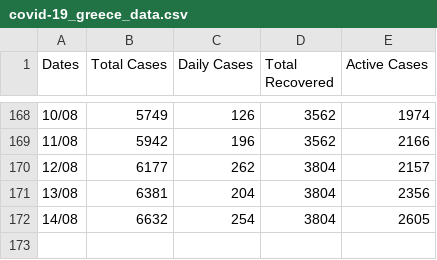
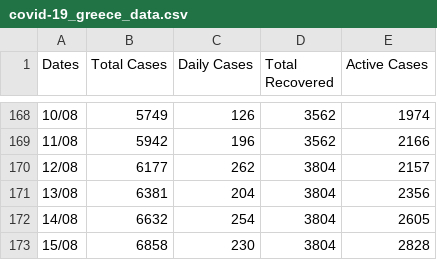
Before and after one commit to kostasthanos/Covid-19-Greece, a CSV file: Data/covid-19_greece_data.csv, drawn as a sheet; only a part is shown, gaps mark what is left out.

Commit message:
Update covid-19_greece_data.csv

```diff
--- a/Data/covid-19_greece_data.csv
+++ b/Data/covid-19_greece_data.csv
@@ -172 +172,2 @@ Dates,Total Cases,Daily Cases,Total Recovered,Active Cases
 14/08,6632,254,3804,2605
+15/08,6858,230,3804,2828
```
